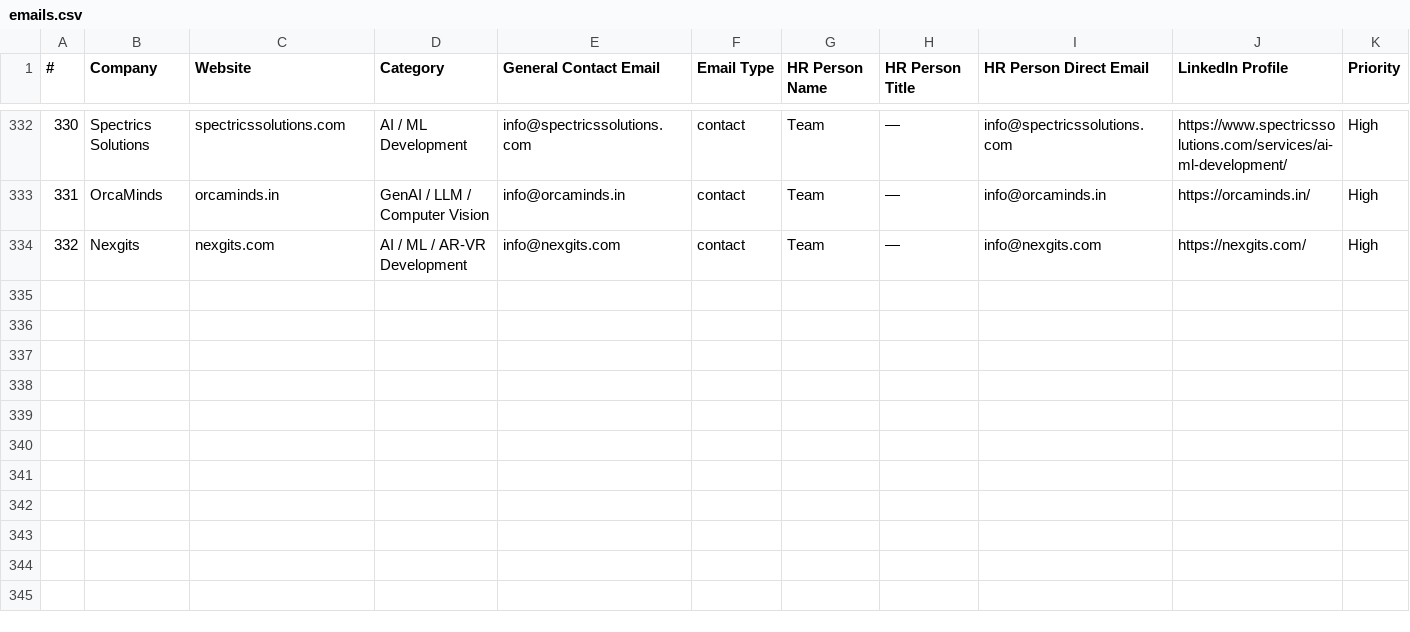
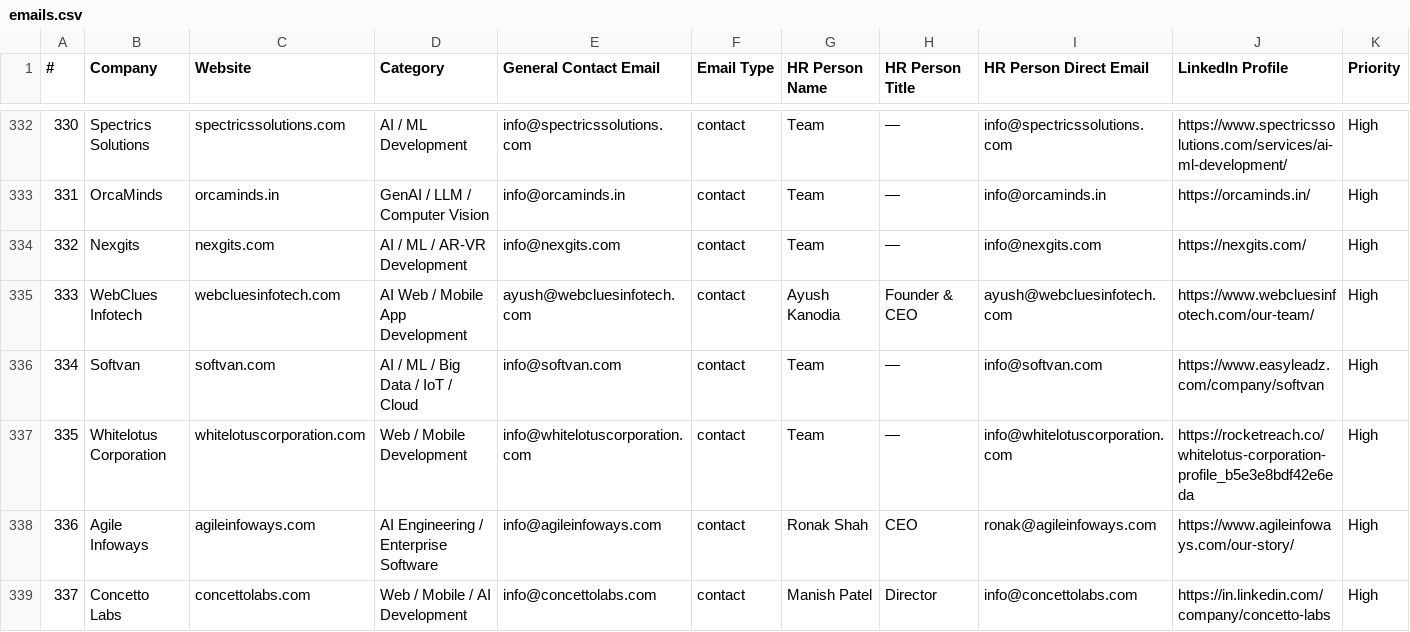
Before and after one commit to Arunendra21/outreach-emails, a CSV file: emails.csv, drawn as a sheet; only a part is shown, gaps mark what is left out; rows hold the shown columns only; the diff names each change by its address in the sheet, - before the commit and + after, or states it on an @@ line.

```diff
--- a/emails.csv
+++ b/emails.csv
+row 335: 333 | WebClues Infotech | webcluesinfotech.com | AI Web / Mobile App Development | ayush@webcluesinfotech.com | contact | Ayush Kanodia | Founder & CEO | ayush@webcluesinfotech.com | https://www.webcluesinfotech.com/our-team/ | High
+row 336: 334 | Softvan | softvan.com | AI / ML / Big Data / IoT / Cloud | info@softvan.com | contact | Team | — | info@softvan.com | https://www.easyleadz.com/company/softvan | High
+row 337: 335 | Whitelotus Corporation | whitelotuscorporation.com | Web / Mobile Development | info@whitelotuscorporation.com | contact | Team | — | info@whitelotuscorporation.com | https://rocketreach.co/whitelotus-corporation-profile_b5e3e8bdf42e6eda | High
+row 338: 336 | Agile Infoways | agileinfoways.com | AI Engineering / Enterprise Software | info@agileinfoways.com | contact | Ronak Shah | CEO | ronak@agileinfoways.com | https://www.agileinfoways.com/our-story/ | High
+row 339: 337 | Concetto Labs | concettolabs.com | Web / Mobile / AI Development | info@concettolabs.com | contact | Manish Patel | Director | info@concettolabs.com | https://in.linkedin.com/company/concetto-labs | High
```
Also changed, not shown: batch_04.csv, hr_contacts.csv, 1 other file.
